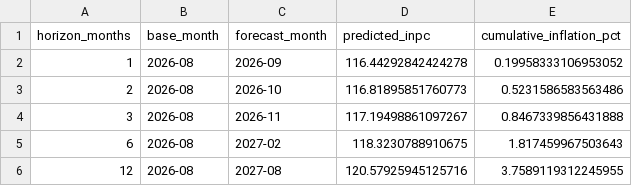
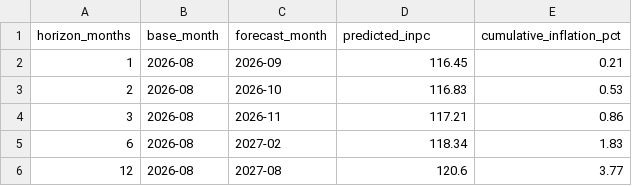
Before and after one commit to alexatman-design/h3net, a CSV file: results/predictions.csv, drawn as a sheet.

Commit message:
Adjust predictions.csv columns to two decimal places: round predicted_inpc and cumulative_inflation_pct to 2 decimals in update.py and pipeline.py; update README example accordingly

```diff
--- a/results/predictions.csv
+++ b/results/predictions.csv
@@ -1,6 +1,6 @@
 horizon_months,base_month,forecast_month,predicted_inpc,cumulative_inflation_pct
-1,2026-08,2026-09,116.44292842424278,0.19958333106953052
-2,2026-08,2026-10,116.81895851760773,0.5231586583563486
-3,2026-08,2026-11,117.19498861097267,0.8467339856431888
-6,2026-08,2027-02,118.3230788910675,1.817459967503643
-12,2026-08,2027-08,120.57925945125716,3.7589119312245955
+1,2026-08,2026-09,116.45,0.21
+2,2026-08,2026-10,116.83,0.53
+3,2026-08,2026-11,117.21,0.86
+6,2026-08,2027-02,118.34,1.83
+12,2026-08,2027-08,120.6,3.77
```
Also changed, not shown: 3 other files.
